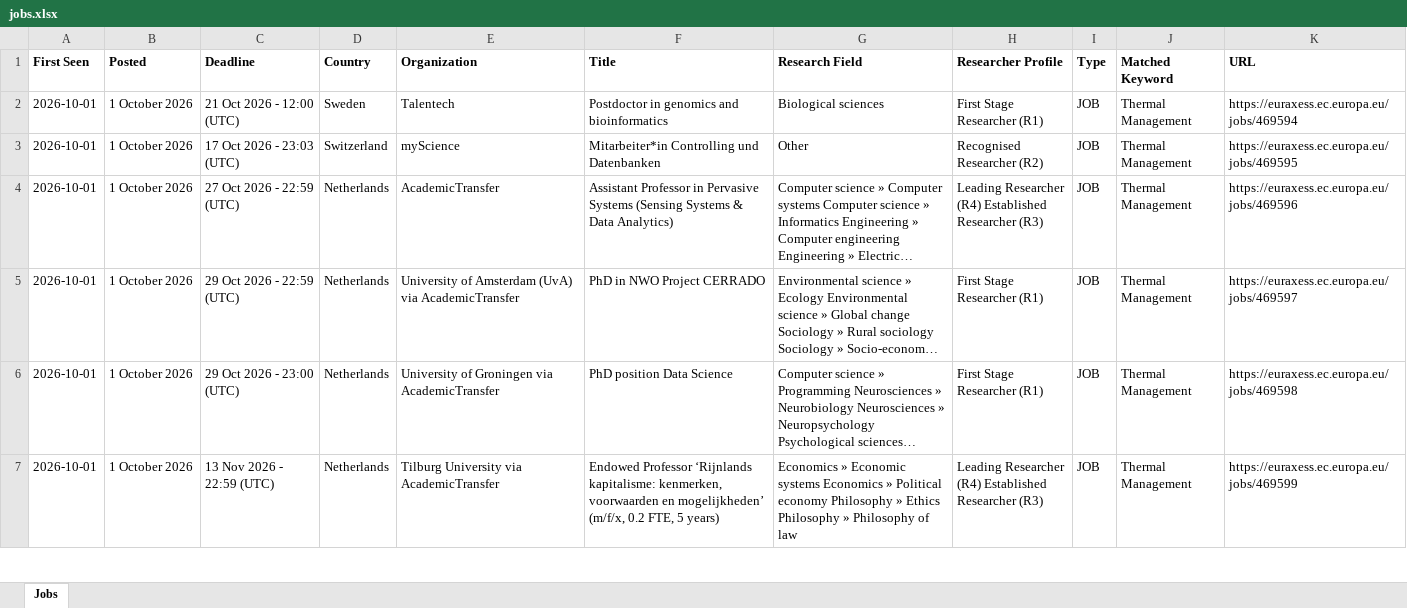
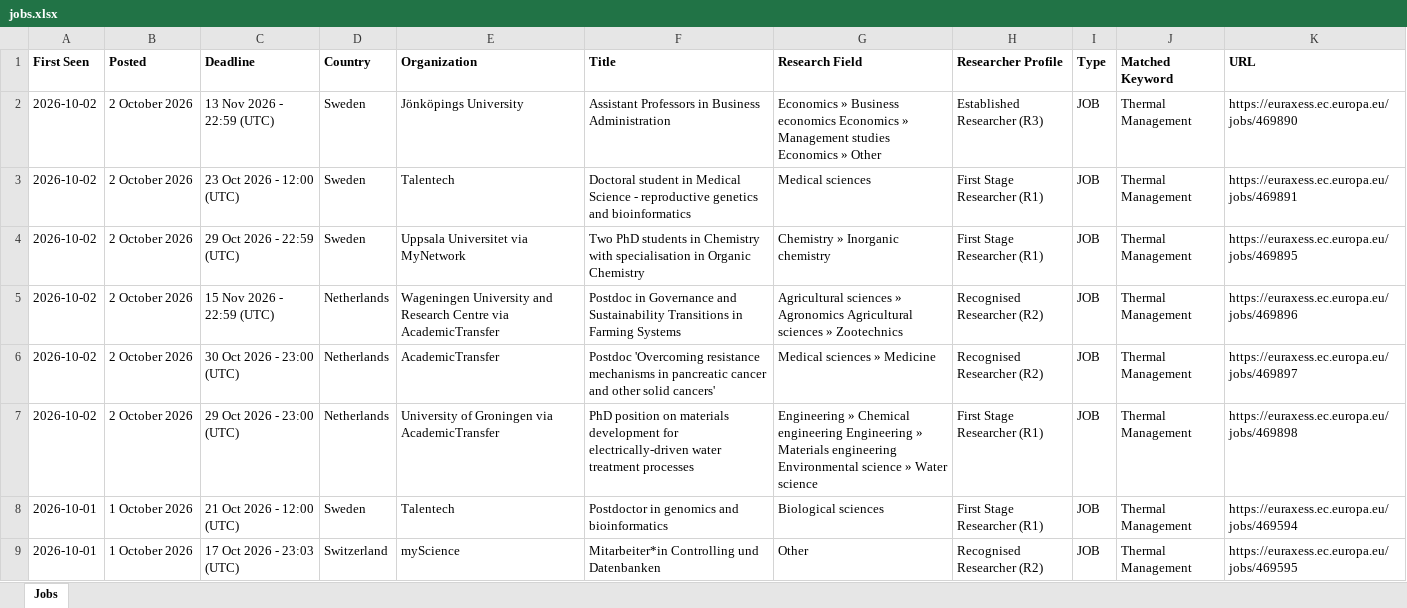
Before and after one commit to JustaBirdy/euraxess-tracker, an Excel workbook: jobs.xlsx, sheet Jobs, drawn as a sheet; only a part is shown; the shorter side is filled out with more unchanged rows; long unchanged cells end in …; values as stored, in another font and other column widths than the file's, no borders; the diff names each change by its address in the sheet, - before the commit and + after, or states it on an @@ line.

```diff
--- a/jobs.xlsx (sheet Jobs)
+++ b/jobs.xlsx (sheet Jobs)
+row 2: 2026-10-02 | 2 October 2026 | 13 Nov 2026 - 22:59 (UTC) | Sweden | Jönköpings University | Assistant Professors in Business Administration | Economics » Business economics Economics » Management studies Economics » Other | Established Researcher (R3) | JOB | Thermal Management | https://euraxess.ec.europa.eu/jobs/469890
+row 3: 2026-10-02 | 2 October 2026 | 23 Oct 2026 - 12:00 (UTC) | Sweden | Talentech | Doctoral student in Medical Science - reproductive genetics and bioinformatics | Medical sciences | First Stage Researcher (R1) | JOB | Thermal Management | https://euraxess.ec.europa.eu/jobs/469891
+row 4: 2026-10-02 | 2 October 2026 | 29 Oct 2026 - 22:59 (UTC) | Sweden | Uppsala Universitet via MyNetwork | Two PhD students in Chemistry with specialisation in Organic Chemistry | Chemistry » Inorganic chemistry | First Stage Researcher (R1) | JOB | Thermal Management | https://euraxess.ec.europa.eu/jobs/469895
+row 5: 2026-10-02 | 2 October 2026 | 15 Nov 2026 - 22:59 (UTC) | Netherlands | Wageningen University and Research Centre via AcademicTransfer | Postdoc in Governance and Sustainability Transitions in Farming Systems | Agricultural sciences » Agronomics Agricultural sciences » Zootechnics | Recognised Researcher (R2) | JOB | Thermal Management | https://euraxess.ec.europa.eu/jobs/469896
+row 6: 2026-10-02 | 2 October 2026 | 30 Oct 2026 - 23:00 (UTC) | Netherlands | AcademicTransfer | Postdoc 'Overcoming resistance mechanisms in pancreatic cancer and other solid cancers' | Medical sciences » Medicine | Recognised Researcher (R2) | JOB | Thermal Management | https://euraxess.ec.europa.eu/jobs/469897
+row 7: 2026-10-02 | 2 October 2026 | 29 Oct 2026 - 23:00 (UTC) | Netherlands | University of Groningen via AcademicTransfer | PhD position on materials development for electrically-driven water treatment processes | Engineering » Chemical engineering Engineering » Materials engineering Environmental science » Water science | First Stage Researcher (R1) | JOB | Thermal Management | https://euraxess.ec.europa.eu/jobs/469898
```
Also changed, not shown: 1 other file.
